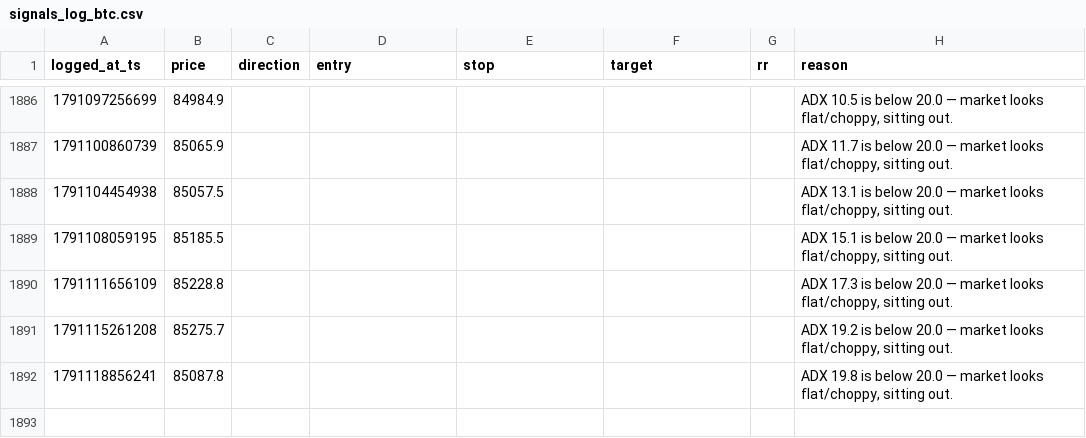
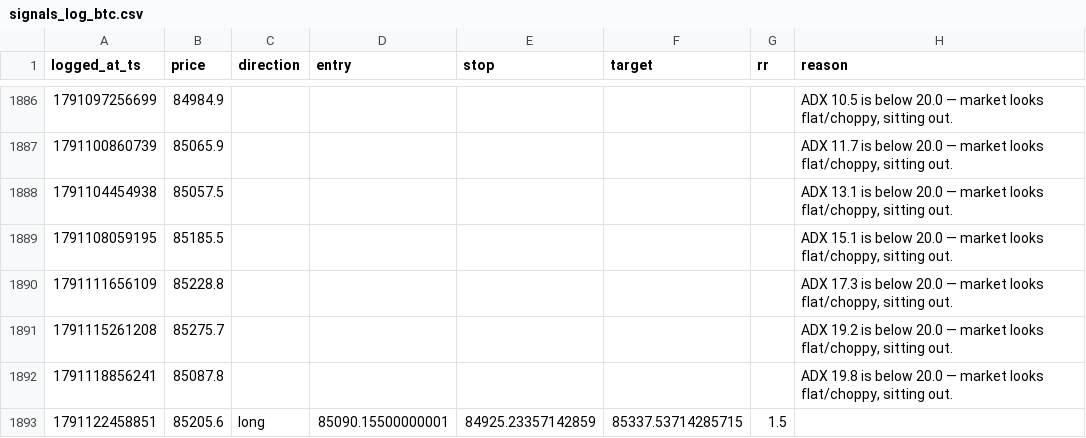
Before and after one commit to mitchielpy-blip/ETH-report-bot, a CSV file: signals_log_btc.csv, drawn as a sheet; only a part is shown, gaps mark what is left out; the diff names each change by its address in the sheet, - before the commit and + after, or states it on an @@ line.

```diff
--- a/signals_log_btc.csv
+++ b/signals_log_btc.csv
+row 1893: 1791122458851 | 85205.6 | long | 85090.15500000001 | 84925.23357142859 | 85337.53714285715 | 1.5
```
Also changed, not shown: signals_log.csv, signals_log_sol.csv, 2 other files.
